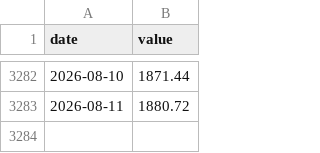
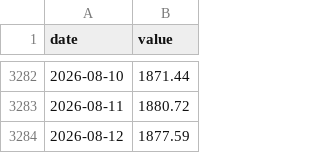
Before and after one commit to lukejl246/The-Line, a CSV file: data/history/eth_usd.csv, drawn as a sheet; only a part is shown, gaps mark what is left out.

```diff
--- a/data/history/eth_usd.csv
+++ b/data/history/eth_usd.csv
@@ -3283 +3283,2 @@ date,value
 2026-08-11,1880.72
+2026-08-12,1877.59
```
Also changed, not shown: data/history/btc_mcap.csv, data/history/btc_usd.csv, 2 other files.
